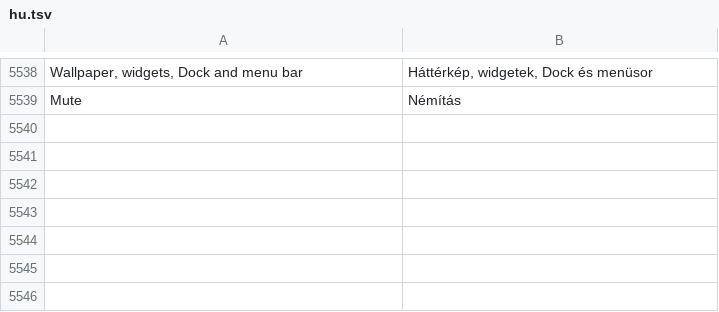
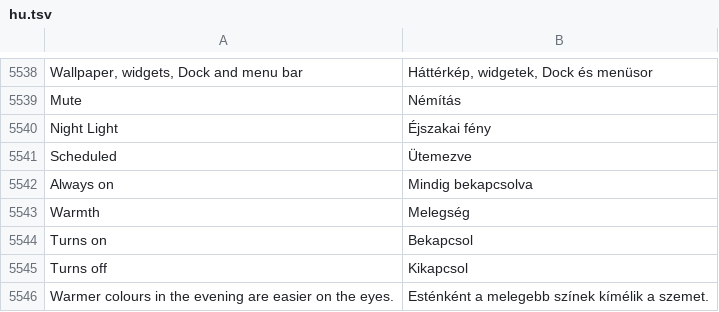
Before and after one commit to luxopes/LuxOS-Arch, a TSV file: packages/luxos-i18n/files/hu.tsv, drawn as a sheet; only a part is shown, gaps mark what is left out; the diff names each change by its address in the sheet, - before the commit and + after, or states it on an @@ line.

```diff
--- a/packages/luxos-i18n/files/hu.tsv
+++ b/packages/luxos-i18n/files/hu.tsv
+row 5540: Night Light | Éjszakai fény
+row 5541: Scheduled | Ütemezve
+row 5542: Always on | Mindig bekapcsolva
+row 5543: Warmth | Melegség
+row 5544: Turns on | Bekapcsol
+row 5545: Turns off | Kikapcsol
+row 5546: Warmer colours in the evening are easier on the eyes. | Esténként a melegebb színek kímélik a szemet.
```
Also changed, not shown: packages/luxos-i18n/files/es.tsv, packages/luxos-i18n/files/fr.tsv, 10 other files.
